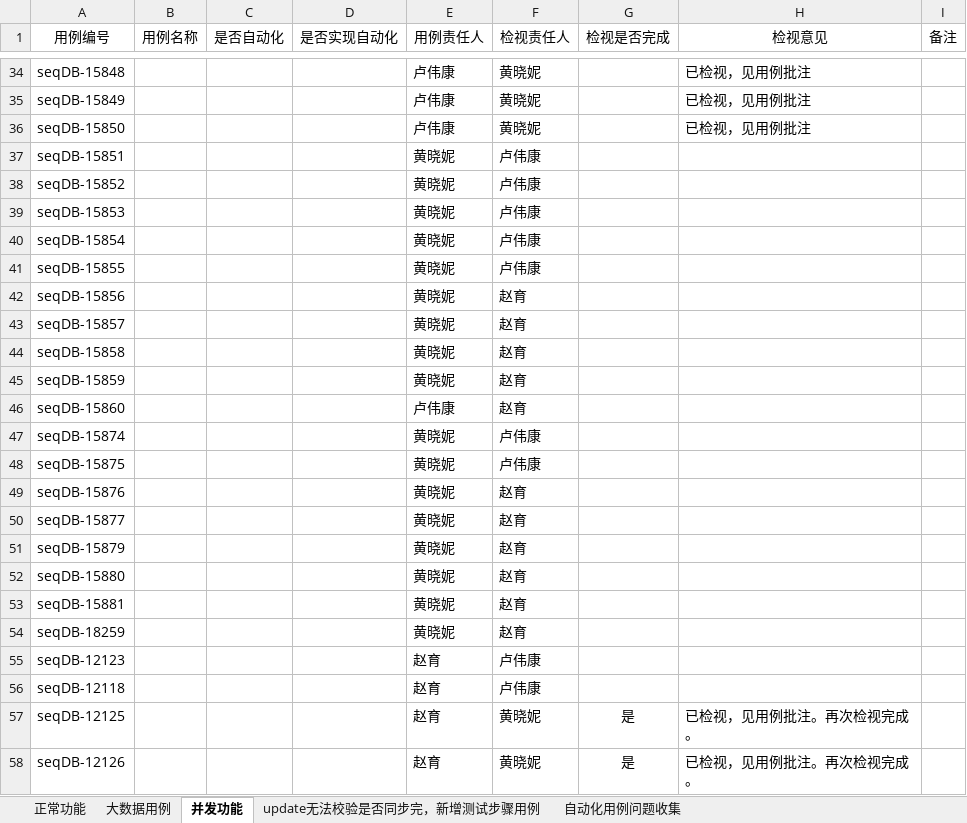
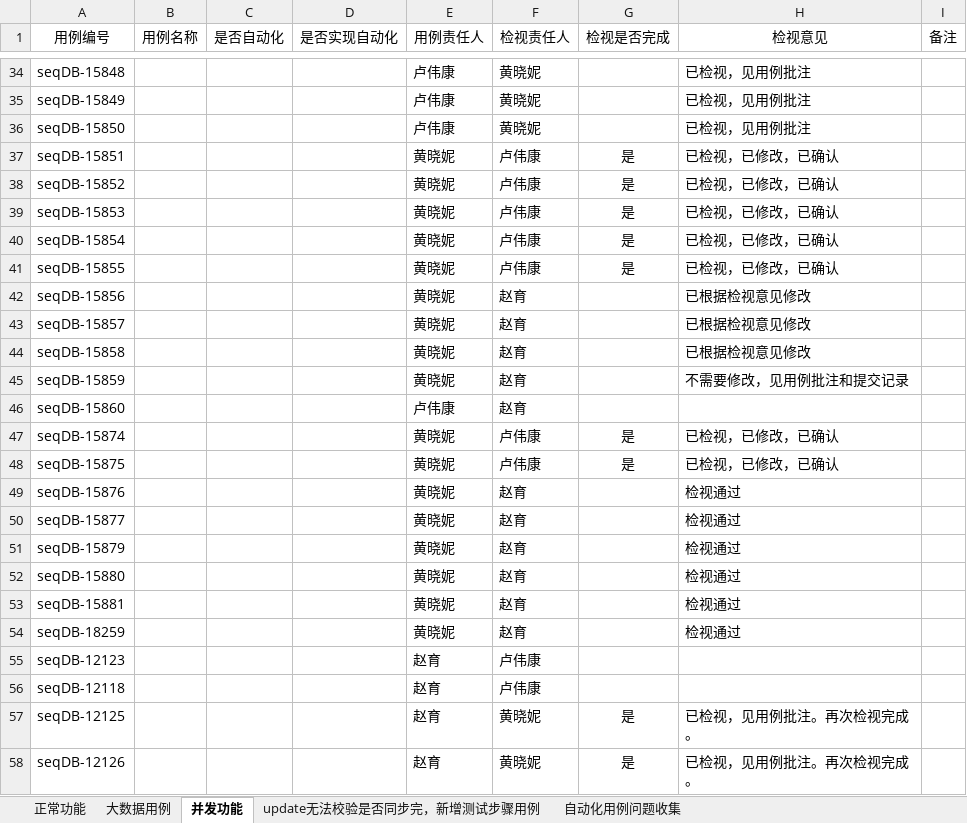
Before and after one commit to Vivian-hihi/SequoiaDB, an Excel workbook: internal_doc/05.测试设计/story/FullTextSearch/自动化用例实现跟踪表.xlsx, sheet 并发功能, drawn as a sheet; only a part is shown, gaps mark what is left out; values as stored, in another font and other column widths than the file's, no borders; the diff names each change by its address in the sheet, - before the commit and + after, or states it on an @@ line.

```diff
--- a/internal_doc/05.测试设计/story/FullTextSearch/自动化用例实现跟踪表.xlsx (sheet 并发功能)
+++ b/internal_doc/05.测试设计/story/FullTextSearch/自动化用例实现跟踪表.xlsx (sheet 并发功能)
-G37:G41 (检视是否完成): (empty)
+G37:G41 (检视是否完成): 是
-H37:H41 (检视意见): (empty)
+H37:H41 (检视意见): 已检视，已修改，已确认
-H42:H44 (检视意见): (empty)
+H42:H44 (检视意见): 已根据检视意见修改
-H45 (检视意见): (empty)
+H45 (检视意见): 不需要修改，见用例批注和提交记录
-G47:G48 (检视是否完成): (empty)
+G47:G48 (检视是否完成): 是
-H47:H48 (检视意见): (empty)
+H47:H48 (检视意见): 已检视，已修改，已确认
-H49:H54 (检视意见): (empty)
+H49:H54 (检视意见): 检视通过
```
Also changed, not shown: sheet 大数据用例.
